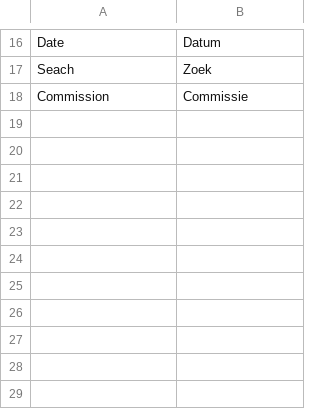
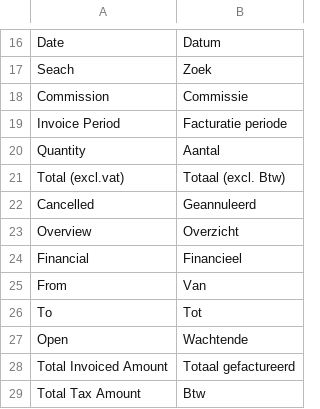
Before and after one commit to Brainworx/Magento, a CSV file: app/locale/nl_NL/Brainworx_Hearedfrom.csv, drawn as a sheet; only a part is shown, gaps mark what is left out.

Commit message:
Fase 2 - item 27bis - financieel overzicht

```diff
--- a/app/locale/nl_NL/Brainworx_Hearedfrom.csv
+++ b/app/locale/nl_NL/Brainworx_Hearedfrom.csv
@@ -18 +18,12 @@
 "Commission","Commissie"
+"Invoice Period","Facturatie periode"
+"Quantity","Aantal"
+"Total (excl.vat)","Totaal (excl. Btw)"
+"Cancelled","Geannuleerd"
+"Overview","Overzicht"
+"Financial","Financieel"
+"From","Van"
+"To","Tot"
+"Open","Wachtende"
+"Total Invoiced Amount","Totaal gefactureerd"
+"Total Tax Amount","Btw"
```
Also changed, not shown: app/locale/nl_NL/Mage_Adminhtml.csv, 7 other files.
